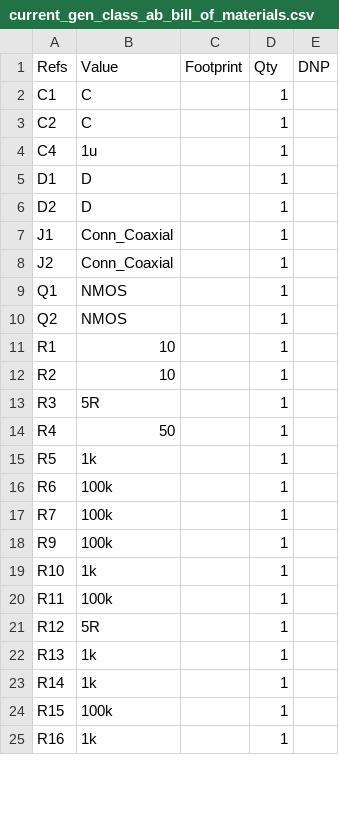
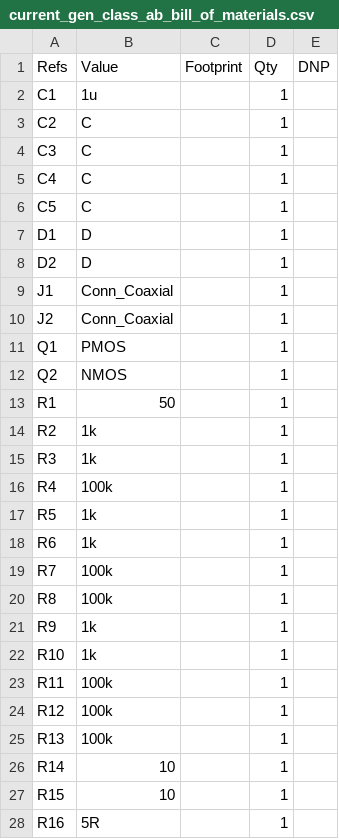
Before and after one commit to sirlilpanda/constant_current_function_gen, a CSV file: docs/BOM/current_gen_class_ab_bill_of_materials.csv, drawn as a sheet; only a part is shown; the diff covers the shown part only.

```diff
--- a/docs/BOM/current_gen_class_ab_bill_of_materials.csv
+++ b/docs/BOM/current_gen_class_ab_bill_of_materials.csv
@@ -1,5 +1,7 @@
 "Refs","Value","Footprint","Qty","DNP"
-"C1","C","","1",""
+"C1","1u","","1",""
 "C2","C","","1",""
-"C4","1u","","1",""
+"C3","C","","1",""
+"C4","C","","1",""
+"C5","C","","1",""
 "D1","D","","1",""
@@ -8,18 +10,19 @@
 "J2","Conn_Coaxial","","1",""
-"Q1","NMOS","","1",""
+"Q1","PMOS","","1",""
 "Q2","NMOS","","1",""
-"R1","10","","1",""
-"R2","10","","1",""
-"R3","5R","","1",""
-"R4","50","","1",""
+"R1","50","","1",""
+"R2","1k","","1",""
+"R3","1k","","1",""
+"R4","100k","","1",""
 "R5","1k","","1",""
-"R6","100k","","1",""
+"R6","1k","","1",""
 "R7","100k","","1",""
-"R9","100k","","1",""
+"R8","100k","","1",""
+"R9","1k","","1",""
 "R10","1k","","1",""
 "R11","100k","","1",""
-"R12","5R","","1",""
-"R13","1k","","1",""
-"R14","1k","","1",""
-"R15","100k","","1",""
-"R16","1k","","1",""
+"R12","100k","","1",""
+"R13","100k","","1",""
+"R14","10","","1",""
+"R15","10","","1",""
+"R16","5R","","1",""
```
Also changed, not shown: 3 added rows, 1 removed row and 2 edited cells elsewhere in this file, 7 other files.
